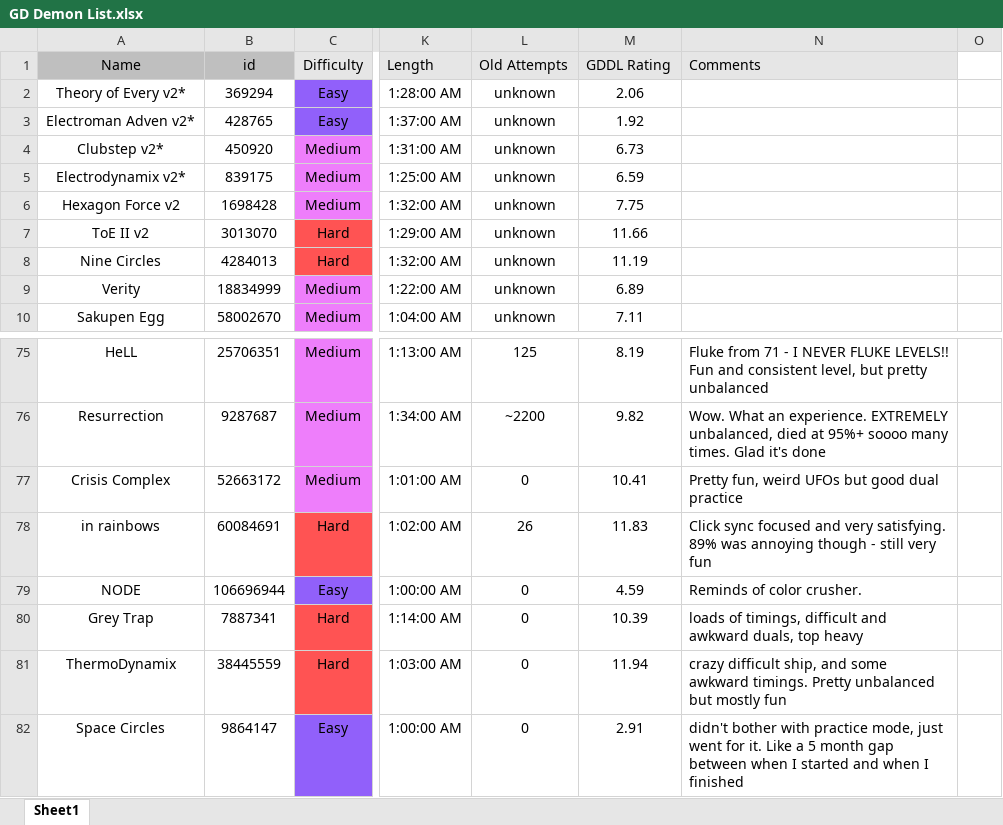
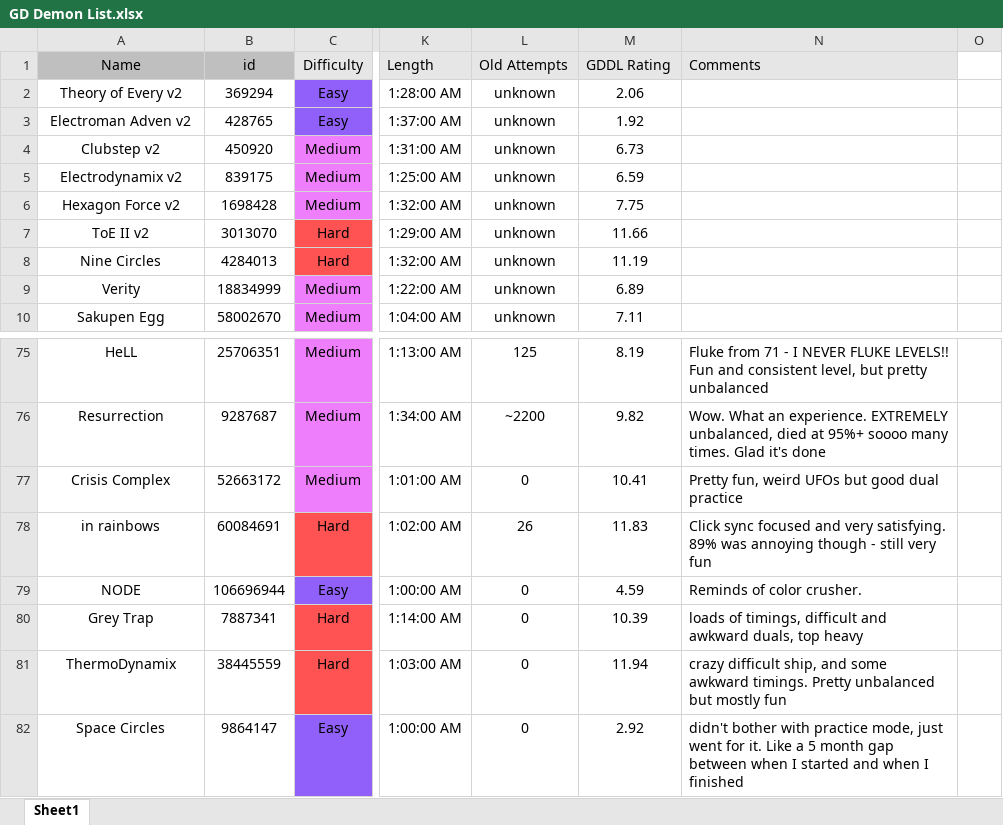
Before and after one commit to nannyflowers/demonlist, an Excel workbook: GD Demon List.xlsx, sheet Sheet1, drawn as a sheet; only a part is shown, gaps mark what is left out; values as stored, in another font and other column widths than the file's, no borders; table styles not drawn; the diff names each change by its address in the sheet, - before the commit and + after, or states it on an @@ line.

Commit message:
updated spreadsheet

```diff
--- a/GD Demon List.xlsx (sheet Sheet1)
+++ b/GD Demon List.xlsx (sheet Sheet1)
-A2 (Name): Theory of Every v2*
+A2 (Name): Theory of Every v2
-A3 (Name): Electroman Adven v2*
+A3 (Name): Electroman Adven v2
-A4 (Name): Clubstep v2*
+A4 (Name): Clubstep v2
-A5 (Name): Electrodynamix v2*
+A5 (Name): Electrodynamix v2
-M82 (GDDL Rating): 2.91
+M82 (GDDL Rating): 2.92
```
Also changed, not shown: 1 other file.
